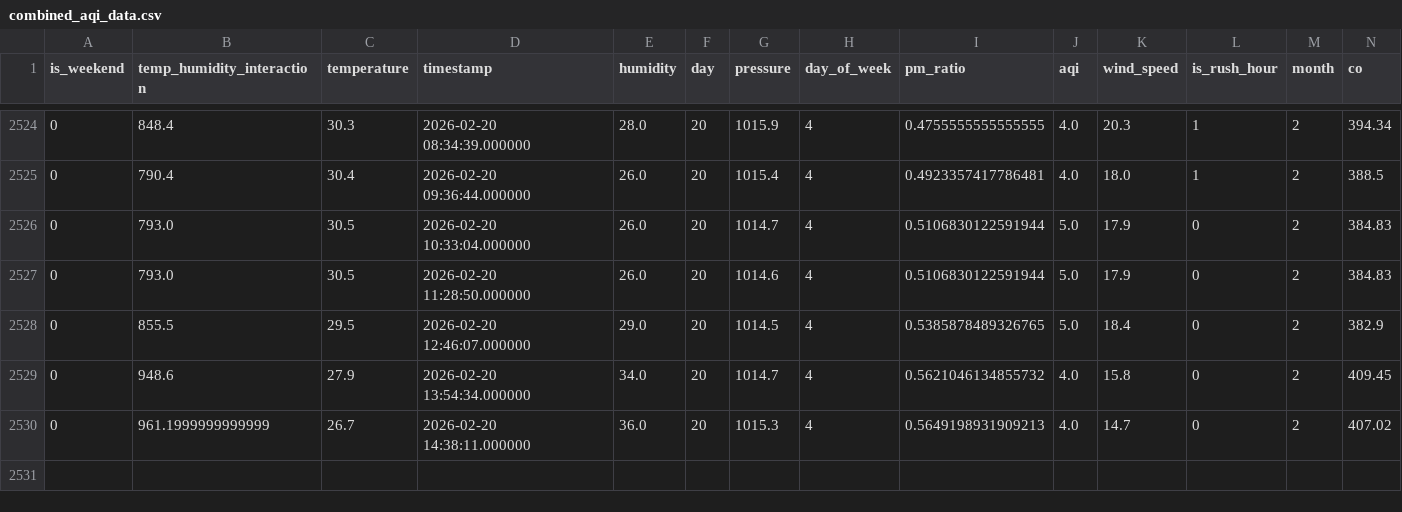
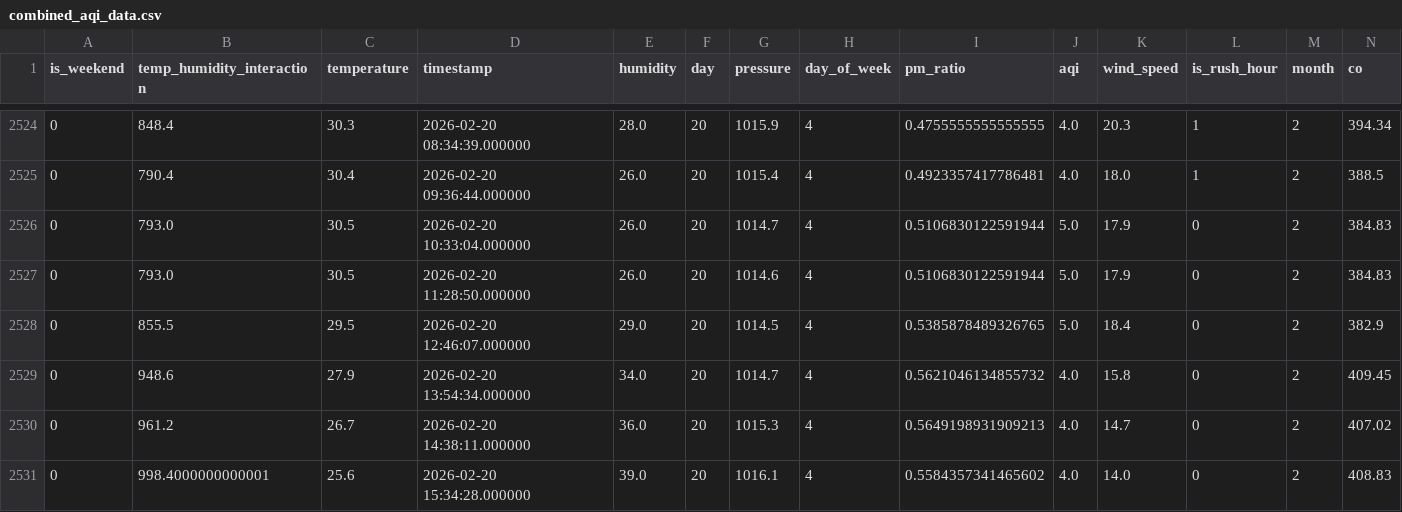
Before and after one commit to MuntahaJabbar12/AQI_Predictor, a CSV file: combined_aqi_data.csv, drawn as a sheet; only a part is shown, gaps mark what is left out; rows hold the shown columns only; the diff names each change by its address in the sheet, - before the commit and + after, or states it on an @@ line.

```diff
--- a/combined_aqi_data.csv
+++ b/combined_aqi_data.csv
-B2530 (temp_humidity_interaction): 961.1999999999999
+B2530 (temp_humidity_interaction): 961.2
+row 2531: 0 | 998.4000000000001 | 25.6 | 2026-02-20 15:34:28.000000 | 39.0 | 20 | 1016.1 | 4 | 0.5584357341465602 | 4.0 | 14.0 | 0 | 2 | 408.83
```
